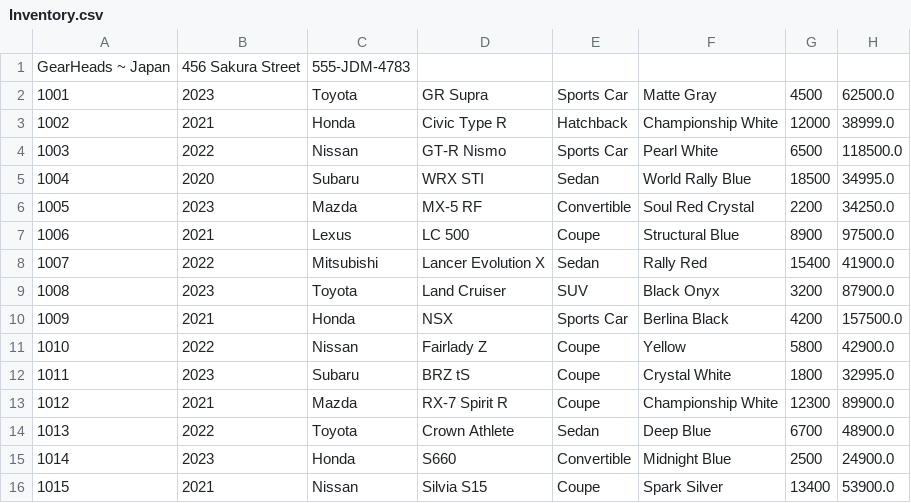
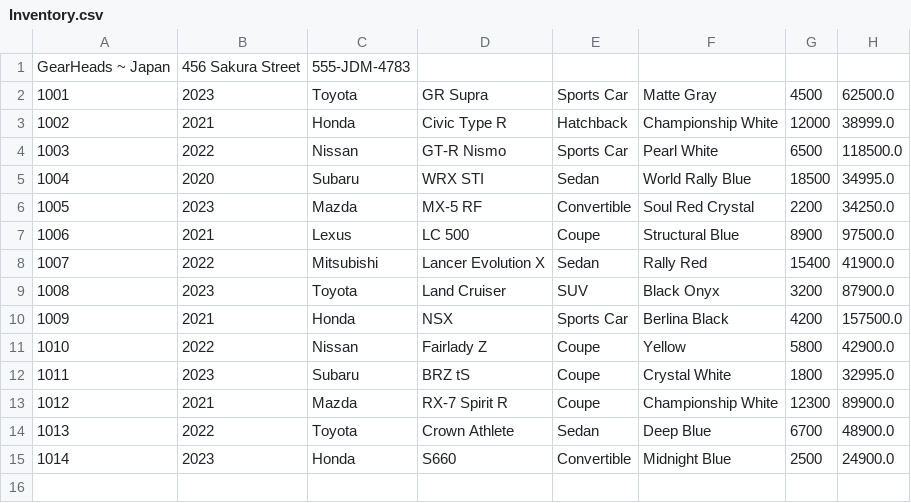
Before and after one commit to HuntR-exe/BootcampGuzman, a CSV file: Workshop4/src/main/resources/Inventory.csv, drawn as a sheet; the diff names each change by its address in the sheet, - before the commit and + after, or states it on an @@ line.

```diff
--- a/Workshop4/src/main/resources/Inventory.csv
+++ b/Workshop4/src/main/resources/Inventory.csv
-row 16: 1015 | 2021 | Nissan | Silvia S15 | Coupe | Spark Silver | 13400 | 53900.0
```
Also changed, not shown: 6 other files.
